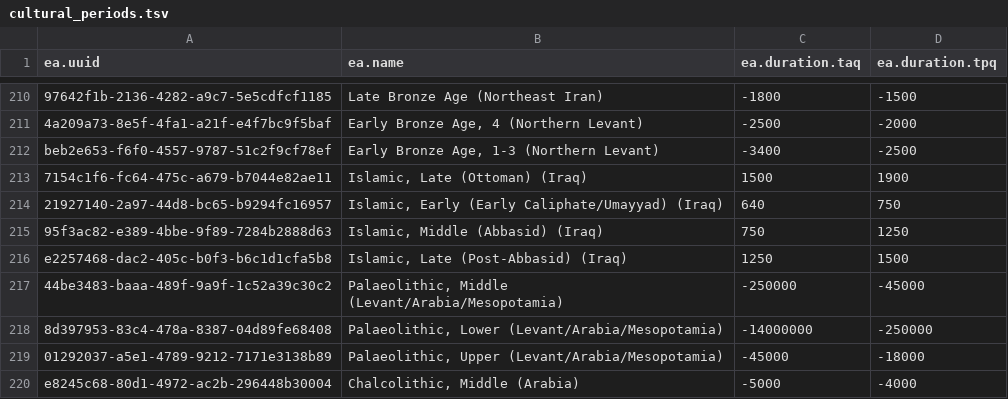
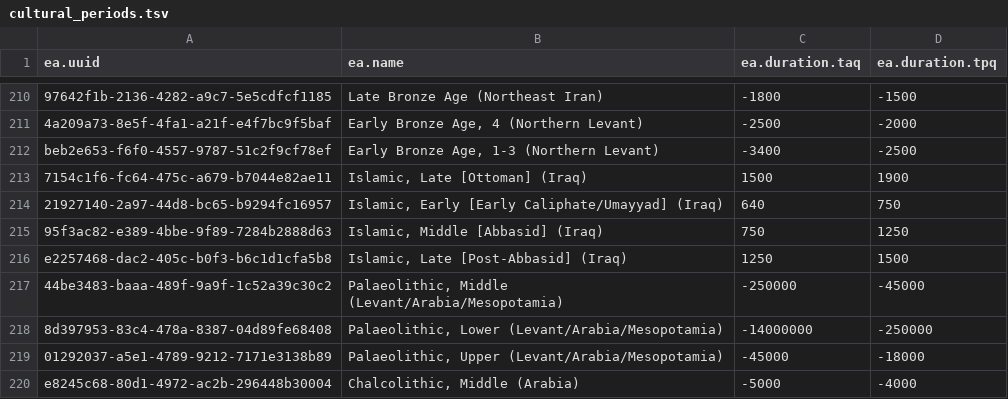
Before and after one commit to achp-project/cultural-heritage, a TSV file: periodo-projects/cultural_periods.tsv, drawn as a sheet; only a part is shown, gaps mark what is left out.

```diff
--- a/periodo-projects/cultural_periods.tsv
+++ b/periodo-projects/cultural_periods.tsv
@@ -212,6 +212,6 @@
 "beb2e653-f6f0-4557-9787-51c2f9cf78ef"	"Early Bronze Age, 1-3 (Northern Levant)"	"-3400"	"-2500"
-"7154c1f6-fc64-475c-a679-b7044e82ae11"	"Islamic, Late (Ottoman) (Iraq)"	"1500"	"1900"
-"21927140-2a97-44d8-bc65-b9294fc16957"	"Islamic, Early (Early Caliphate/Umayyad) (Iraq)"	"640"	"750"
-"95f3ac82-e389-4bbe-9f89-7284b2888d63"	"Islamic, Middle (Abbasid) (Iraq)"	"750"	"1250"
-"e2257468-dac2-405c-b0f3-b6c1d1cfa5b8"	"Islamic, Late (Post-Abbasid) (Iraq)"	"1250"	"1500"
+"7154c1f6-fc64-475c-a679-b7044e82ae11"	"Islamic, Late [Ottoman] (Iraq)"	"1500"	"1900"
+"21927140-2a97-44d8-bc65-b9294fc16957"	"Islamic, Early [Early Caliphate/Umayyad] (Iraq)"	"640"	"750"
+"95f3ac82-e389-4bbe-9f89-7284b2888d63"	"Islamic, Middle [Abbasid] (Iraq)"	"750"	"1250"
+"e2257468-dac2-405c-b0f3-b6c1d1cfa5b8"	"Islamic, Late [Post-Abbasid] (Iraq)"	"1250"	"1500"
 "44be3483-baaa-489f-9a9f-1c52a39c30c2"	"Palaeolithic, Middle (Levant/Arabia/Mesopotamia)"	"-250000"	"-45000"
```
Also changed, not shown: 35 other files.
